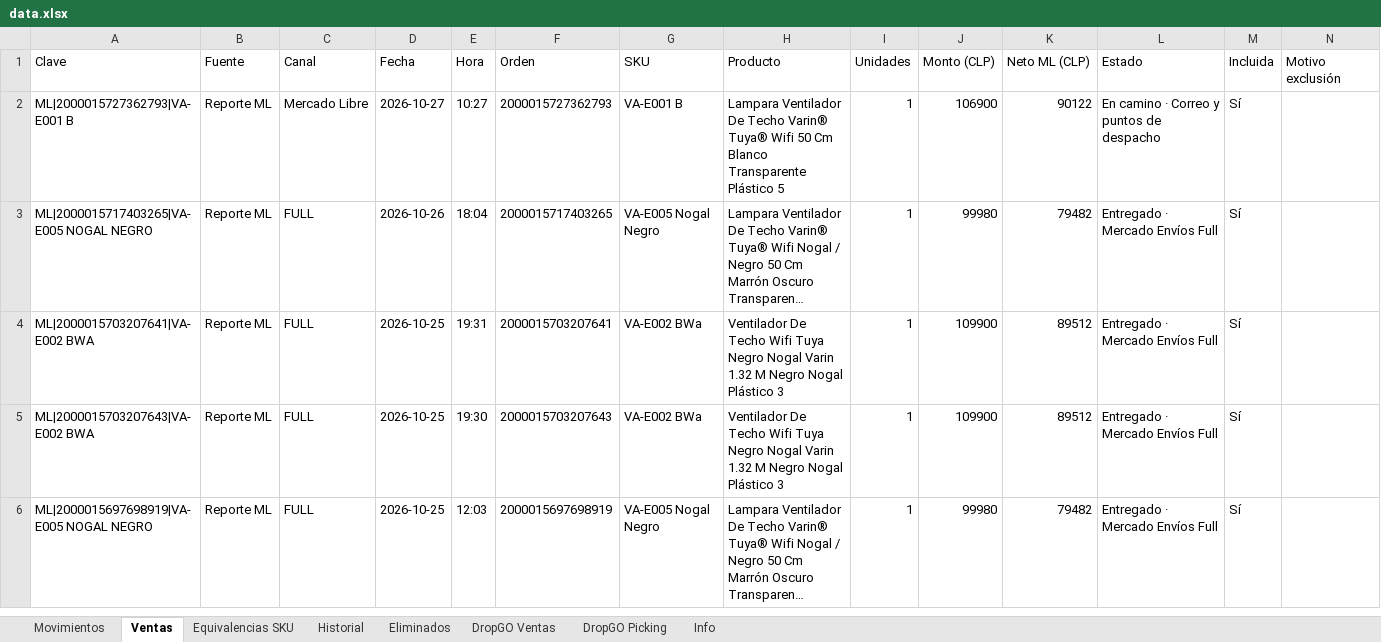
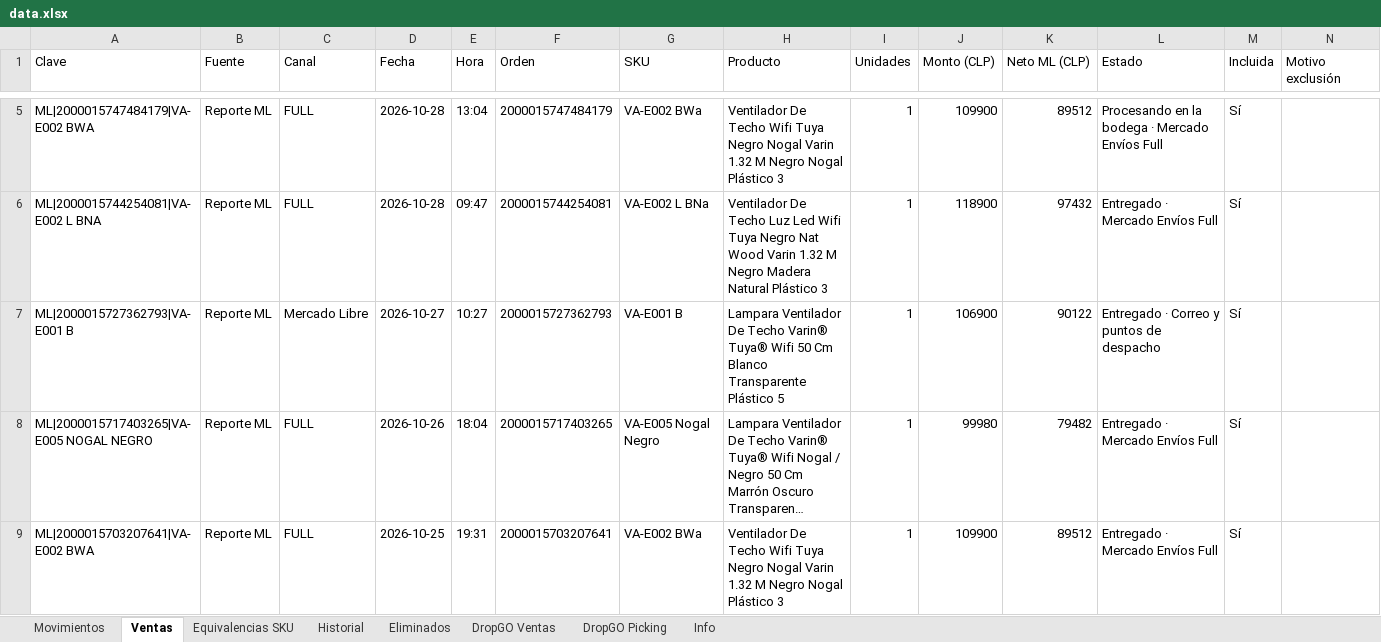
Before and after one commit to alaskanext-blip/ERPvarin, an Excel workbook: data.xlsx, sheet Ventas, drawn as a sheet; only a part is shown, gaps mark what is left out; the shorter side is filled out with more unchanged rows; long unchanged cells end in …; values as stored, in another font and other column widths than the file's, no borders; addresses are those after the commit; the diff covers the shown part only; the diff names each change by its address in the sheet, - before the commit and + after, or states it on an @@ line.

Commit message:
Datos Varin 2026-10-28 22:34

```diff
--- a/data.xlsx (sheet Ventas)
+++ b/data.xlsx (sheet Ventas)
+row 5: ML|2000015747484179|VA-E002 BWA | Reporte ML | FULL | 2026-10-28 | 13:04 | 2000015747484179 | VA-E002 BWa | Ventilador De Techo Wifi Tuya Negro Nogal Varin 1.32 M Negro Nogal Plástico 3 | 1 | 109900 | 89512 | Procesando en la bodega · Mercado Envíos Full | Sí
+row 6: ML|2000015744254081|VA-E002 L BNA | Reporte ML | FULL | 2026-10-28 | 09:47 | 2000015744254081 | VA-E002 L BNa | Ventilador De Techo Luz Led Wifi Tuya Negro Nat Wood Varin 1.32 M Negro Madera Natural Plástico 3 | 1 | 118900 | 97432 | Entregado · Mercado Envíos Full | Sí
-L7 (Estado): En camino · Correo y puntos de despacho
+L7 (Estado): Entregado · Correo y puntos de despacho
```
Also changed, not shown: 3 added rows elsewhere in this sheet, sheet Movimientos, sheet Historial, sheet Info.
